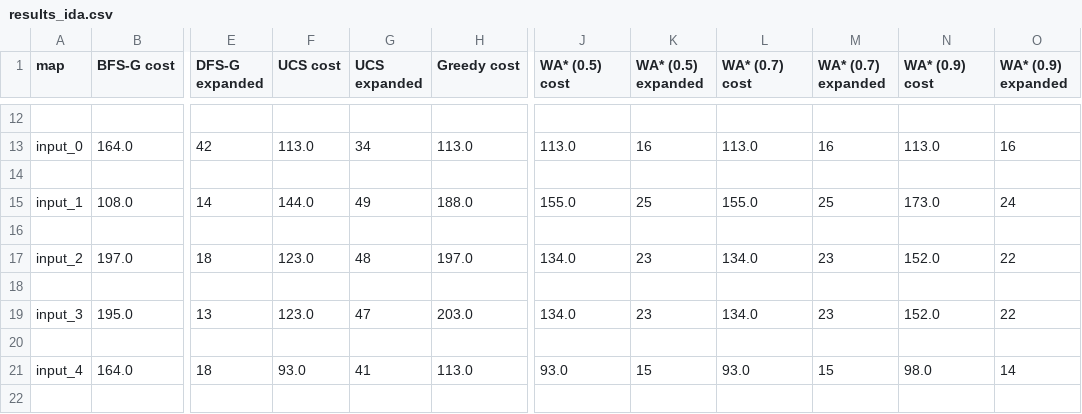
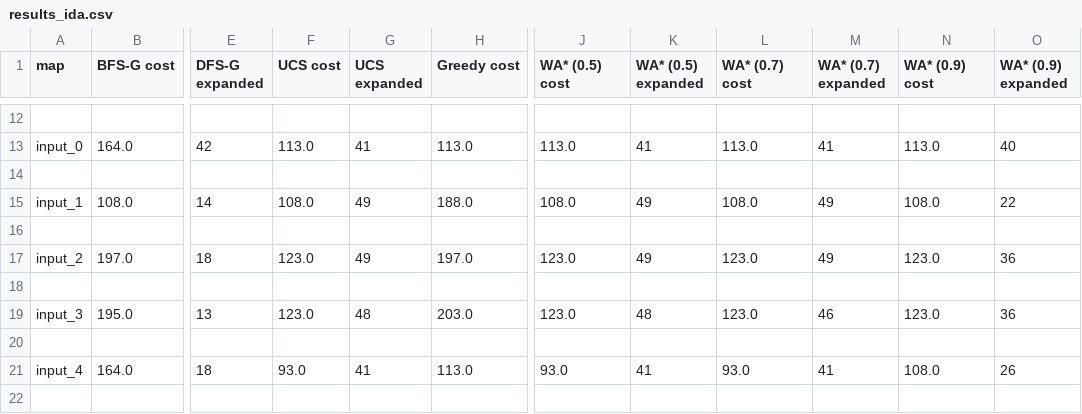
Before and after one commit to lotanamit5/IntroToAI_HW1, a CSV file: results_ida.csv, drawn as a sheet; only a part is shown, gaps mark what is left out; the diff covers the shown part only; the diff names each change by its address in the sheet, - before the commit and + after, or states it on an @@ line.

```diff
--- a/results_ida.csv
+++ b/results_ida.csv
-G13 (UCS expanded): 34
+G13 (UCS expanded): 41
-K13 (WA* (0.5) expanded): 16
+K13 (WA* (0.5) expanded): 41
-M13 (WA* (0.7) expanded): 16
+M13 (WA* (0.7) expanded): 41
-O13 (WA* (0.9) expanded): 16
+O13 (WA* (0.9) expanded): 40
-F15 (UCS cost): 144.0
+F15 (UCS cost): 108.0
-J15 (WA* (0.5) cost): 155.0
+J15 (WA* (0.5) cost): 108.0
-K15 (WA* (0.5) expanded): 25
+K15 (WA* (0.5) expanded): 49
-L15 (WA* (0.7) cost): 155.0
+L15 (WA* (0.7) cost): 108.0
-M15 (WA* (0.7) expanded): 25
+M15 (WA* (0.7) expanded): 49
-N15 (WA* (0.9) cost): 173.0
+N15 (WA* (0.9) cost): 108.0
-O15 (WA* (0.9) expanded): 24
+O15 (WA* (0.9) expanded): 22
-G17 (UCS expanded): 48
+G17 (UCS expanded): 49
-J17 (WA* (0.5) cost): 134.0
+J17 (WA* (0.5) cost): 123.0
-K17 (WA* (0.5) expanded): 23
+K17 (WA* (0.5) expanded): 49
-L17 (WA* (0.7) cost): 134.0
+L17 (WA* (0.7) cost): 123.0
-M17 (WA* (0.7) expanded): 23
+M17 (WA* (0.7) expanded): 49
-N17 (WA* (0.9) cost): 152.0
+N17 (WA* (0.9) cost): 123.0
-O17 (WA* (0.9) expanded): 22
+O17 (WA* (0.9) expanded): 36
-G19 (UCS expanded): 47
+G19 (UCS expanded): 48
-J19 (WA* (0.5) cost): 134.0
+J19 (WA* (0.5) cost): 123.0
-K19 (WA* (0.5) expanded): 23
+K19 (WA* (0.5) expanded): 48
-L19 (WA* (0.7) cost): 134.0
+L19 (WA* (0.7) cost): 123.0
-M19 (WA* (0.7) expanded): 23
+M19 (WA* (0.7) expanded): 46
-N19 (WA* (0.9) cost): 152.0
+N19 (WA* (0.9) cost): 123.0
-O19 (WA* (0.9) expanded): 22
+O19 (WA* (0.9) expanded): 36
-K21 (WA* (0.5) expanded): 15
+K21 (WA* (0.5) expanded): 41
-M21 (WA* (0.7) expanded): 15
+M21 (WA* (0.7) expanded): 41
-N21 (WA* (0.9) cost): 98.0
+N21 (WA* (0.9) cost): 108.0
-O21 (WA* (0.9) expanded): 14
+O21 (WA* (0.9) expanded): 26
```
Also changed, not shown: 80 edited cells elsewhere in this file, 4 other files.
